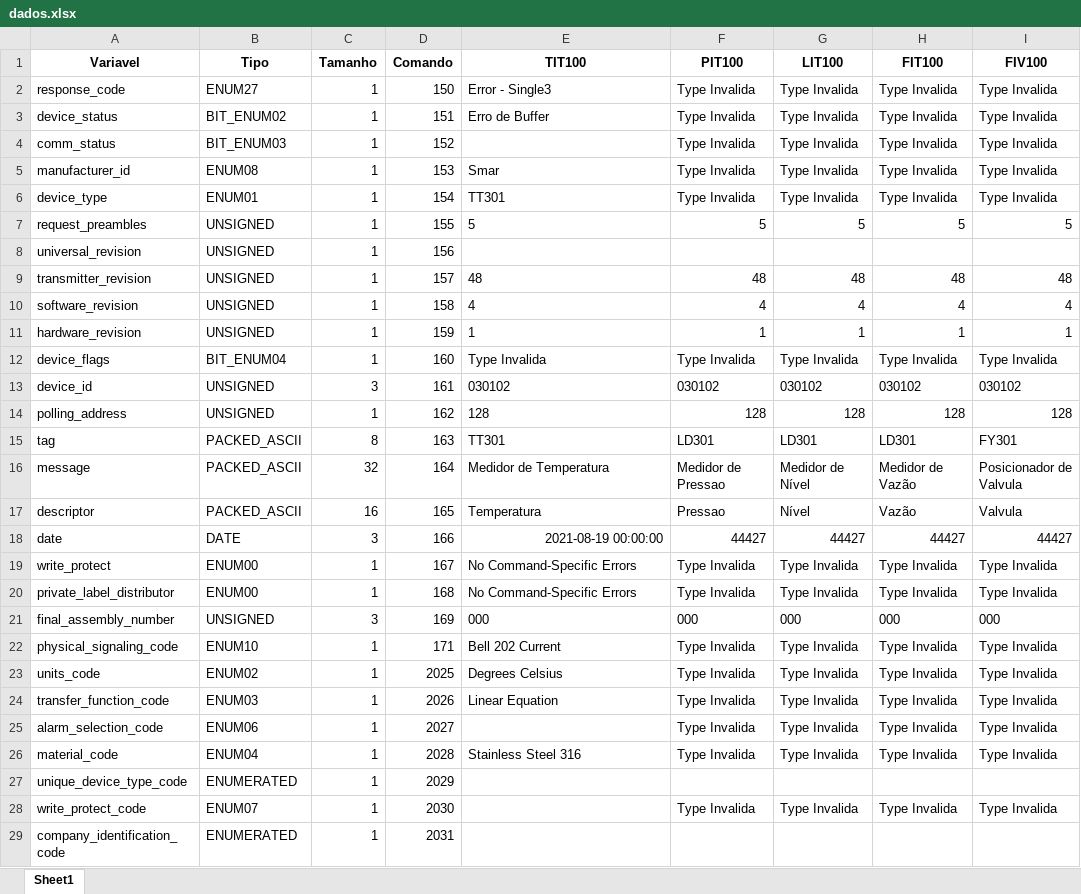
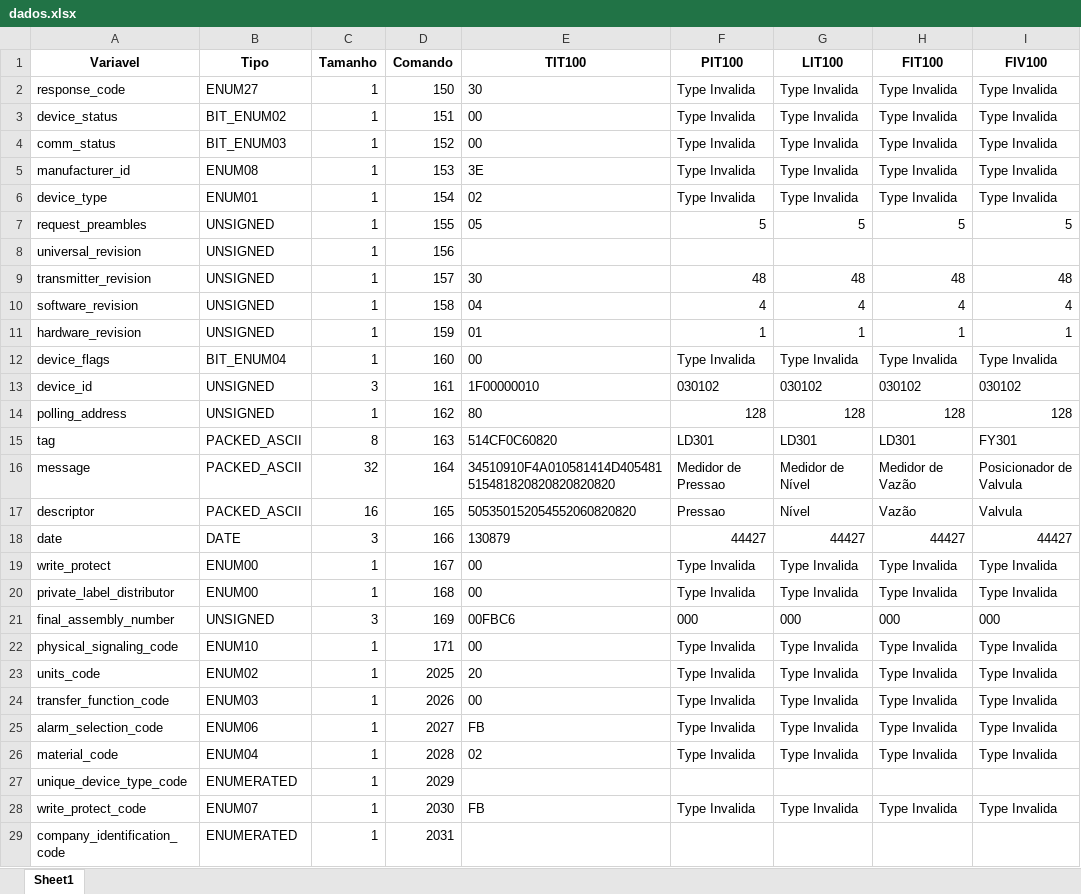
Before and after one commit to josuemoraisgh/EININDII00_ProcessSimul, an Excel workbook: dados.xlsx, sheet Sheet1, drawn as a sheet; only a part is shown; values as stored, in another font and other column widths than the file's, no borders; the diff covers the shown part only; the diff names each change by its address in the sheet, - before the commit and + after, or states it on an @@ line.

Commit message:
refactor hrt_data

```diff
--- a/dados.xlsx (sheet Sheet1)
+++ b/dados.xlsx (sheet Sheet1)
-E2 (TIT100): Error - Single3
+E2 (TIT100): 30
-E3 (TIT100): Erro de Buffer
+E3 (TIT100): 00
-E4 (TIT100): (empty)
+E4 (TIT100): 00
-E5 (TIT100): Smar
+E5 (TIT100): 3E
-E6 (TIT100): TT301
+E6 (TIT100): 02
-E7 (TIT100): 5
+E7 (TIT100): 05
-E9 (TIT100): 48
+E9 (TIT100): 30
-E10 (TIT100): 4
+E10 (TIT100): 04
-E11 (TIT100): 1
+E11 (TIT100): 01
-E12 (TIT100): Type Invalida
+E12 (TIT100): 00
-E13 (TIT100): 030102
+E13 (TIT100): 1F00000010
-E14 (TIT100): 128
+E14 (TIT100): 80
-E15 (TIT100): TT301
+E15 (TIT100): 514CF0C60820
-E16 (TIT100): Medidor de Temperatura
+E16 (TIT100): 34510910F4A010581414D405481515481820820820820820
-E17 (TIT100): Temperatura
+E17 (TIT100): 505350152054552060820820
-E18 (TIT100): 2021-08-19 00:00:00
+E18 (TIT100): 130879
-E19:E20 (TIT100): No Command-Specific Errors
+E19:E20 (TIT100): 00
-E21 (TIT100): 000
+E21 (TIT100): 00FBC6
-E22 (TIT100): Bell 202 Current
+E22 (TIT100): 00
-E23 (TIT100): Degrees Celsius
+E23 (TIT100): 20
-E24 (TIT100): Linear Equation
+E24 (TIT100): 00
-E25 (TIT100): (empty)
+E25 (TIT100): FB
-E26 (TIT100): Stainless Steel 316
+E26 (TIT100): 02
-E28 (TIT100): (empty)
+E28 (TIT100): FB
```
Also changed, not shown: 56 edited cells elsewhere in this sheet, 4 other files.
